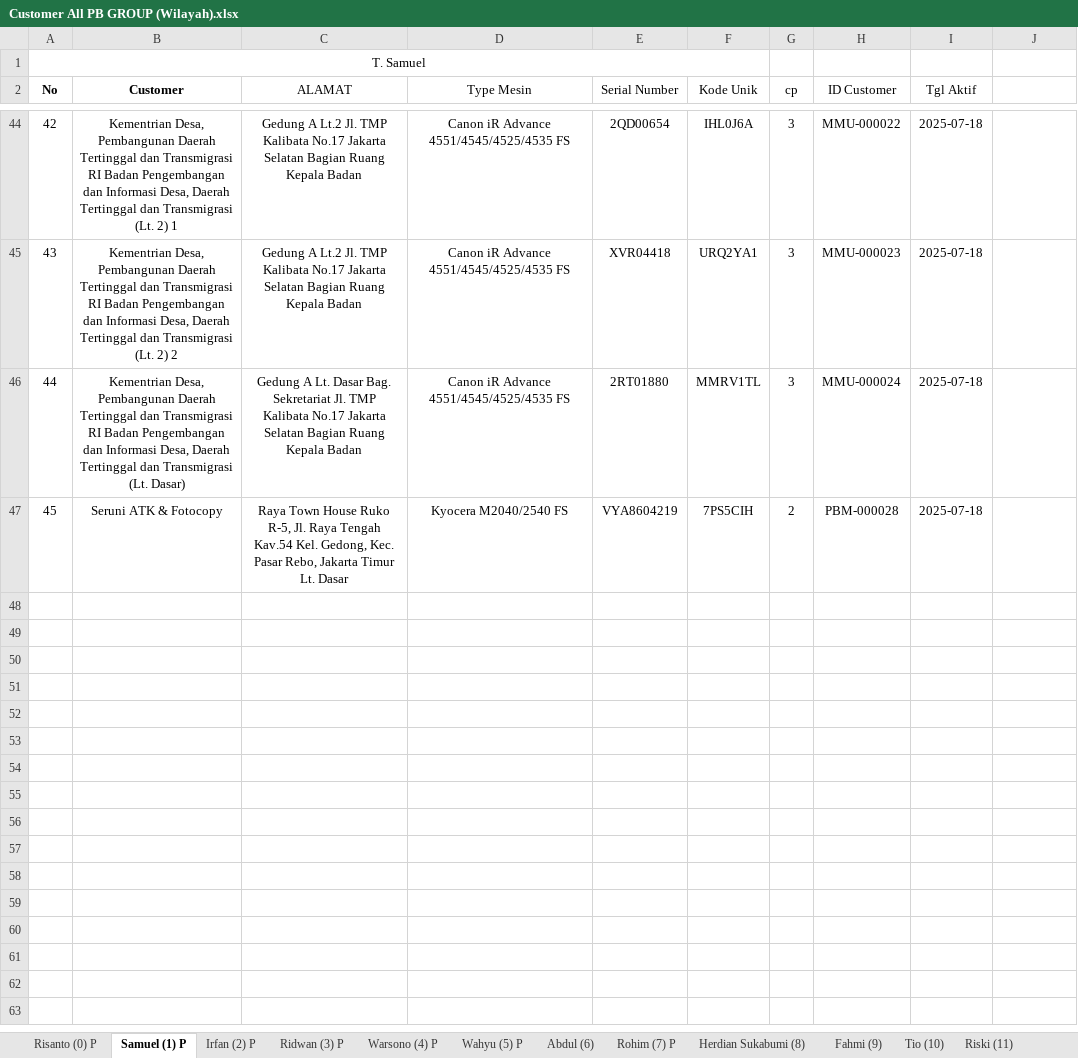
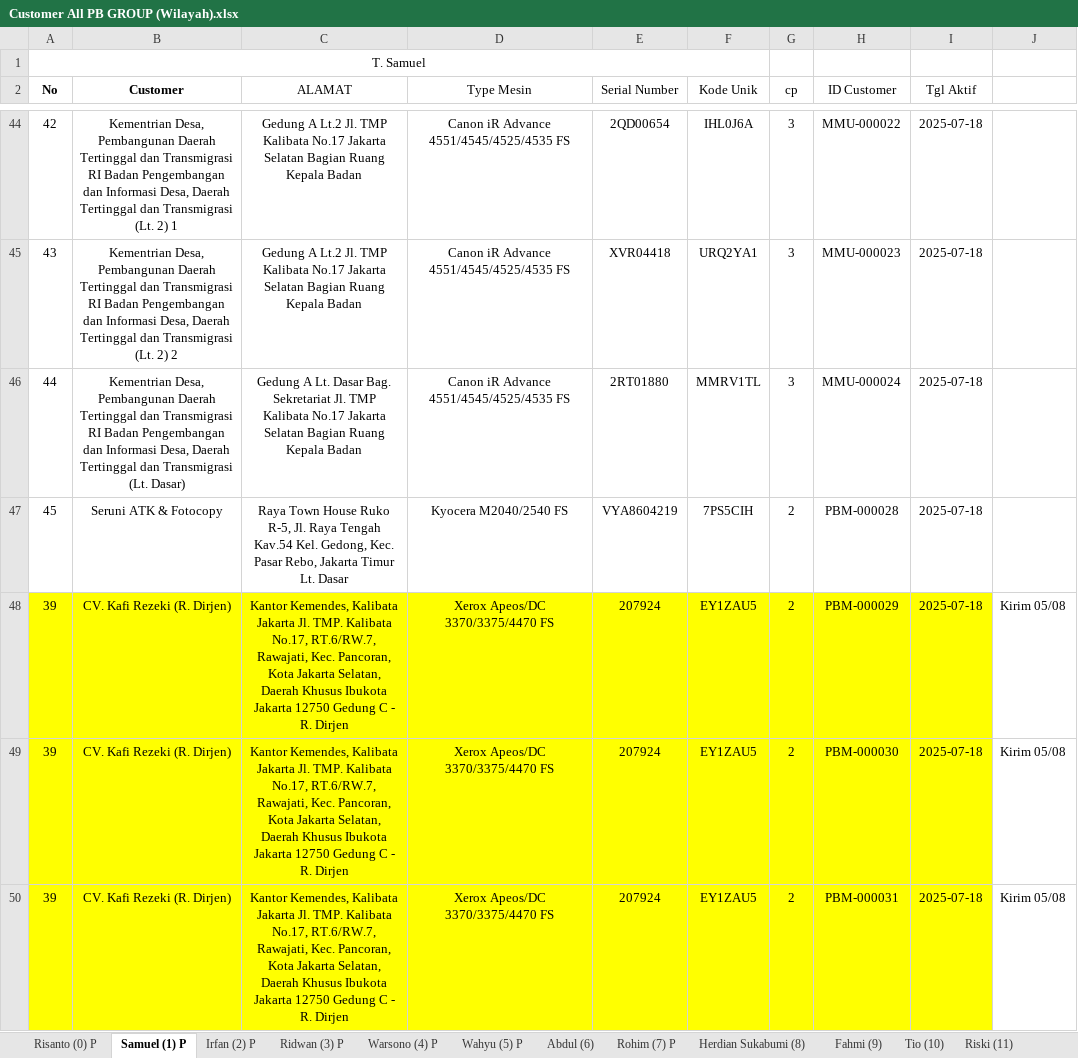
Before and after one commit to mguston12/stock-pwkt-pb-group-be, an Excel workbook: internal/service/stock/Customer All PB GROUP (Wilayah).xlsx, sheet Samuel (1) P, drawn as a sheet; only a part is shown, gaps mark what is left out; values as stored, in another font and other column widths than the file's, no borders; the diff names each change by its address in the sheet, - before the commit and + after, or states it on an @@ line.

```diff
--- a/internal/service/stock/Customer All PB GROUP (Wilayah).xlsx (sheet Samuel (1) P)
+++ b/internal/service/stock/Customer All PB GROUP (Wilayah).xlsx (sheet Samuel (1) P)
+row 48: 39 | CV. Kafi Rezeki (R. Dirjen) | Kantor Kemendes, Kalibata Jakarta Jl. TMP. Kalibata No.17, RT.6/RW.7, Rawajati, Kec. Pancoran, Kota Jakarta Selatan, Daerah Khusus Ibukota Jakarta 12750 Gedung C - R. Dirjen | Xerox Apeos/DC 3370/3375/4470 FS | 207924 | EY1ZAU5 | 2 | PBM-000029 | 2025-07-18 | Kirim 05/08
+row 49: 39 | CV. Kafi Rezeki (R. Dirjen) | Kantor Kemendes, Kalibata Jakarta Jl. TMP. Kalibata No.17, RT.6/RW.7, Rawajati, Kec. Pancoran, Kota Jakarta Selatan, Daerah Khusus Ibukota Jakarta 12750 Gedung C - R. Dirjen | Xerox Apeos/DC 3370/3375/4470 FS | 207924 | EY1ZAU5 | 2 | PBM-000030 | 2025-07-18 | Kirim 05/08
+row 50: 39 | CV. Kafi Rezeki (R. Dirjen) | Kantor Kemendes, Kalibata Jakarta Jl. TMP. Kalibata No.17, RT.6/RW.7, Rawajati, Kec. Pancoran, Kota Jakarta Selatan, Daerah Khusus Ibukota Jakarta 12750 Gedung C - R. Dirjen | Xerox Apeos/DC 3370/3375/4470 FS | 207924 | EY1ZAU5 | 2 | PBM-000031 | 2025-07-18 | Kirim 05/08
```
Also changed, not shown: sheet Agung (12), sheet Risanto (0) P, 3 other files.
